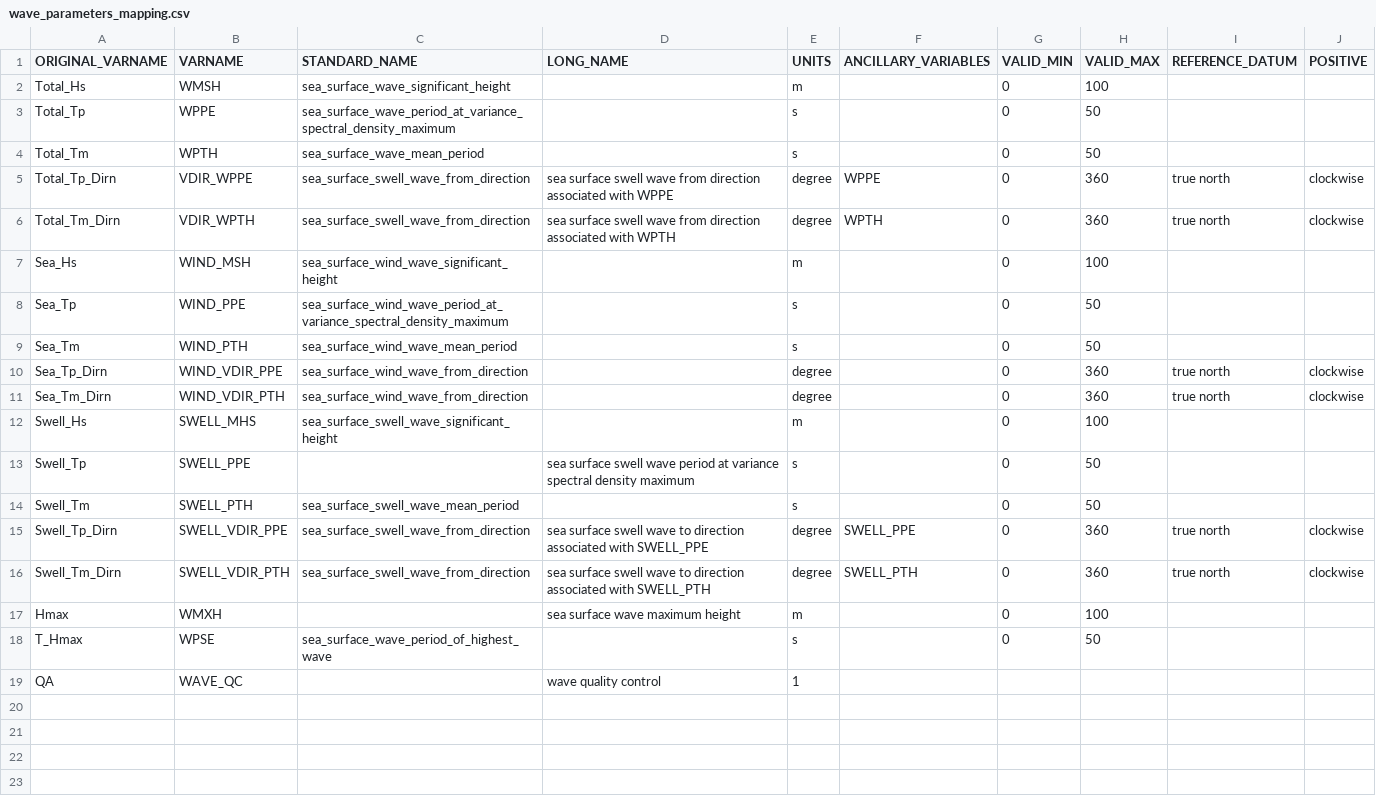
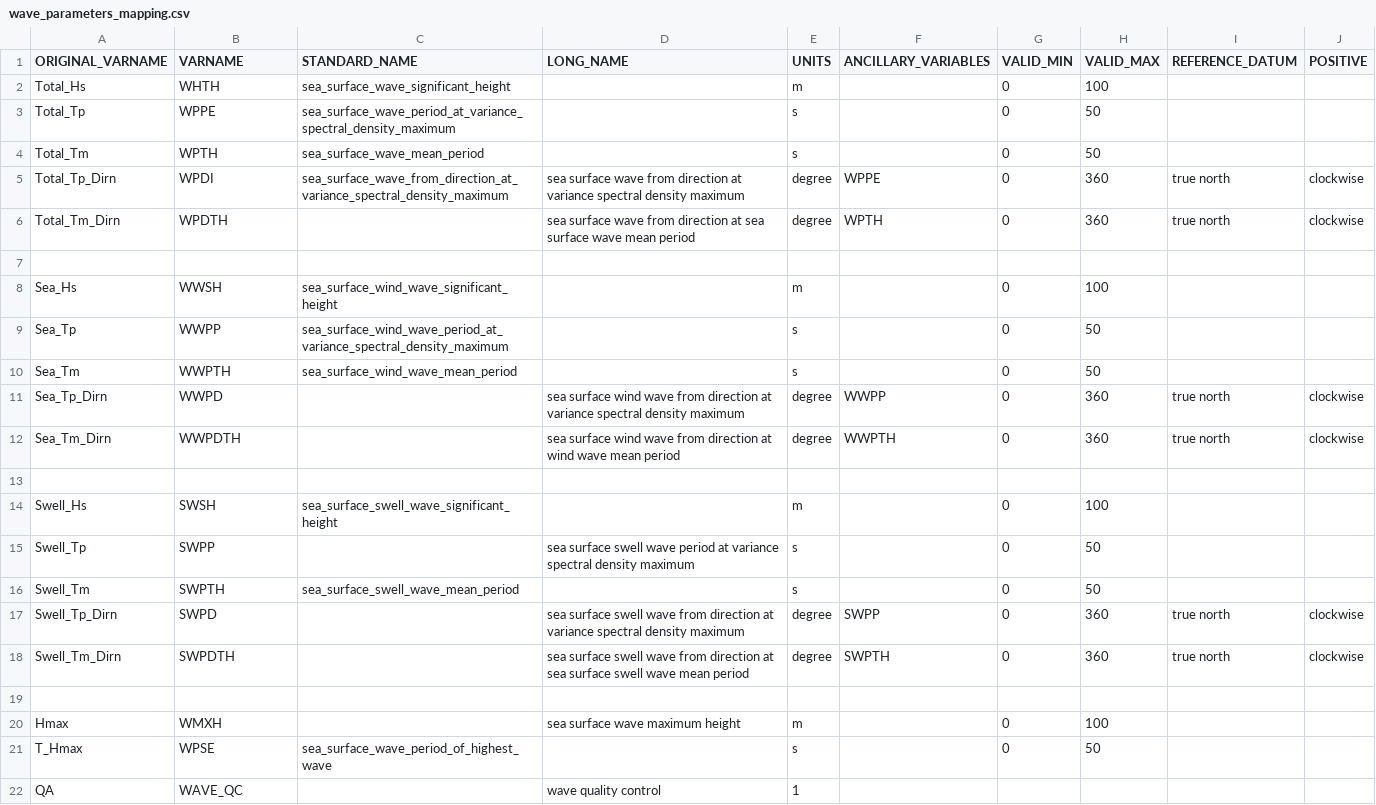
Before and after one commit to aodn/data-services, a CSV file: AODN/AODN-WAVE-DM/DOT-WA-WAVE/awac_library/wave_parameters_mapping.csv, drawn as a sheet.

Commit message:
improve doc - parameter mapping

```diff
--- a/AODN/AODN-WAVE-DM/DOT-WA-WAVE/awac_library/wave_parameters_mapping.csv
+++ b/AODN/AODN-WAVE-DM/DOT-WA-WAVE/awac_library/wave_parameters_mapping.csv
@@ -1,17 +1,20 @@
 ORIGINAL_VARNAME,VARNAME,STANDARD_NAME,LONG_NAME,UNITS,ANCILLARY_VARIABLES,VALID_MIN,VALID_MAX,REFERENCE_DATUM,POSITIVE
-Total_Hs,WMSH,sea_surface_wave_significant_height,,m,,0,100,,
+Total_Hs,WHTH,sea_surface_wave_significant_height,,m,,0,100,,
 Total_Tp,WPPE,sea_surface_wave_period_at_variance_spectral_density_maximum,,s,,0,50,,
 Total_Tm,WPTH,sea_surface_wave_mean_period,,s,,0,50,,
-Total_Tp_Dirn,VDIR_WPPE,sea_surface_swell_wave_from_direction,sea surface swell wave from direction associated with WPPE,degree,WPPE,0,360,true north,clockwise
-Total_Tm_Dirn,VDIR_WPTH,sea_surface_swell_wave_from_direction,sea surface swell wave from direction associated with WPTH,degree,WPTH,0,360,true north,clockwise
-Sea_Hs,WIND_MSH,sea_surface_wind_wave_significant_height,,m,,0,100,,
-Sea_Tp,WIND_PPE,sea_surface_wind_wave_period_at_variance_spectral_density_maximum,,s,,0,50,,
-Sea_Tm,WIND_PTH,sea_surface_wind_wave_mean_period,,s,,0,50,,
-Sea_Tp_Dirn,WIND_VDIR_PPE,sea_surface_wind_wave_from_direction,,degree,,0,360,true north,clockwise
-Sea_Tm_Dirn,WIND_VDIR_PTH,sea_surface_wind_wave_from_direction,,degree,,0,360,true north,clockwise
-Swell_Hs,SWELL_MHS,sea_surface_swell_wave_significant_height,,m,,0,100,,
-Swell_Tp,SWELL_PPE,,sea surface swell wave period at variance spectral density maximum,s,,0,50,,
-Swell_Tm,SWELL_PTH,sea_surface_swell_wave_mean_period,,s,,0,50,,
-Swell_Tp_Dirn,SWELL_VDIR_PPE,sea_surface_swell_wave_from_direction,sea surface swell wave to direction associated with SWELL_PPE,degree,SWELL_PPE,0,360,true north,clockwise
-Swell_Tm_Dirn,SWELL_VDIR_PTH,sea_surface_swell_wave_from_direction,sea surface swell wave to direction associated with SWELL_PTH,degree,SWELL_PTH,0,360,true north,clockwise
+Total_Tp_Dirn,WPDI,sea_surface_wave_from_direction_at_variance_spectral_density_maximum,sea surface wave from direction at variance spectral density maximum,degree,WPPE,0,360,true north,clockwise
+Total_Tm_Dirn,WPDTH,,sea surface wave from direction at sea surface wave mean period,degree,WPTH,0,360,true north,clockwise
+
+Sea_Hs,WWSH,sea_surface_wind_wave_significant_height,,m,,0,100,,
+Sea_Tp,WWPP,sea_surface_wind_wave_period_at_variance_spectral_density_maximum,,s,,0,50,,
+Sea_Tm,WWPTH,sea_surface_wind_wave_mean_period,,s,,0,50,,
+Sea_Tp_Dirn,WWPD,,sea surface wind wave from direction at variance spectral density maximum,degree,WWPP,0,360,true north,clockwise
+Sea_Tm_Dirn,WWPDTH,,sea surface wind wave from direction at wind wave mean period,degree,WWPTH,0,360,true north,clockwise
+
+Swell_Hs,SWSH,sea_surface_swell_wave_significant_height,,m,,0,100,,
+Swell_Tp,SWPP,,sea surface swell wave period at variance spectral density maximum,s,,0,50,,
+Swell_Tm,SWPTH,sea_surface_swell_wave_mean_period,,s,,0,50,,
+Swell_Tp_Dirn,SWPD,,sea surface swell wave from direction at variance spectral density maximum,degree,SWPP,0,360,true north,clockwise
+Swell_Tm_Dirn,SWPDTH,,sea surface swell wave from direction at sea surface swell wave mean period,degree,SWPTH,0,360,true north,clockwise
+
 Hmax,WMXH,,sea surface wave maximum height,m,,0,100,,
```
Also changed, not shown: AODN/AODN-WAVE-DM/DOT-WA-WAVE/waverider_library/wave_parameters_mapping.csv, 13 other files.
